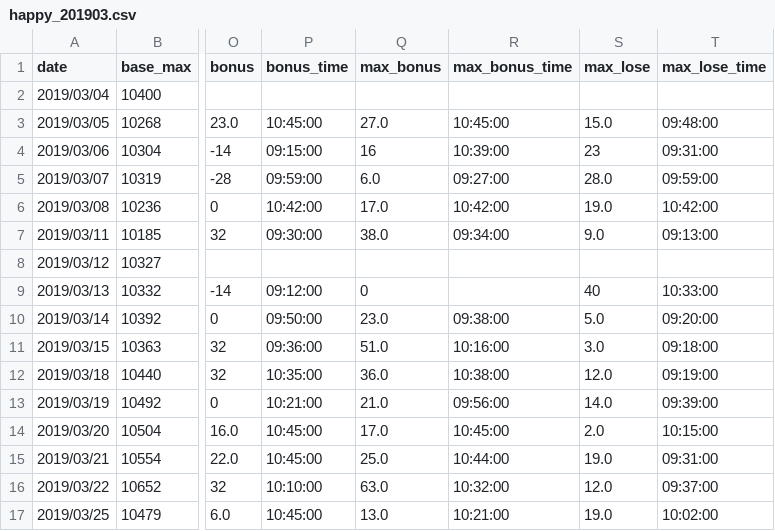
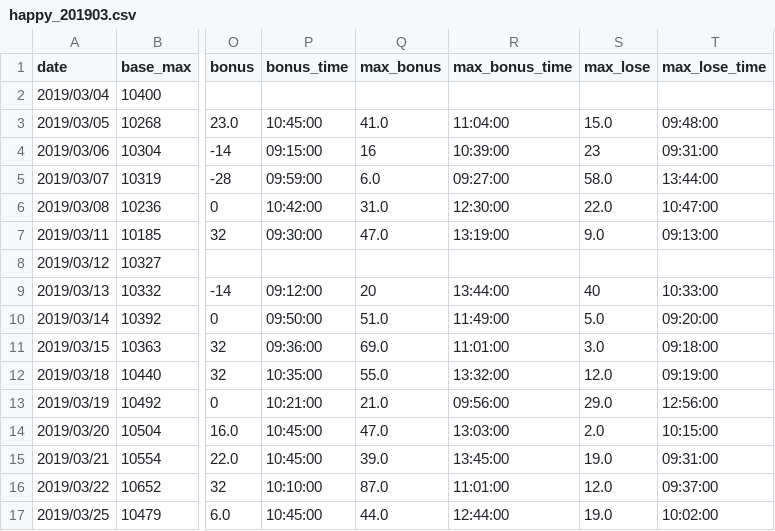
Before and after one commit to ngxial03/Future, a CSV file: out/happy_201903.csv, drawn as a sheet; only a part is shown, gaps mark what is left out; the diff covers the shown part only; the diff names each change by its address in the sheet, - before the commit and + after, or states it on an @@ line.

```diff
--- a/out/happy_201903.csv
+++ b/out/happy_201903.csv
-Q3 (max_bonus): 27.0
+Q3 (max_bonus): 41.0
-R3 (max_bonus_time): 10:45:00
+R3 (max_bonus_time): 11:04:00
-S5 (max_lose): 28.0
+S5 (max_lose): 58.0
-T5 (max_lose_time): 09:59:00
+T5 (max_lose_time): 13:44:00
-Q6 (max_bonus): 17.0
+Q6 (max_bonus): 31.0
-R6 (max_bonus_time): 10:42:00
+R6 (max_bonus_time): 12:30:00
-S6 (max_lose): 19.0
+S6 (max_lose): 22.0
-T6 (max_lose_time): 10:42:00
+T6 (max_lose_time): 10:47:00
-Q7 (max_bonus): 38.0
+Q7 (max_bonus): 47.0
-R7 (max_bonus_time): 09:34:00
+R7 (max_bonus_time): 13:19:00
-Q9 (max_bonus): 0
+Q9 (max_bonus): 20
-R9 (max_bonus_time): (empty)
+R9 (max_bonus_time): 13:44:00
-Q10 (max_bonus): 23.0
+Q10 (max_bonus): 51.0
-R10 (max_bonus_time): 09:38:00
+R10 (max_bonus_time): 11:49:00
-Q11 (max_bonus): 51.0
+Q11 (max_bonus): 69.0
-R11 (max_bonus_time): 10:16:00
+R11 (max_bonus_time): 11:01:00
-Q12 (max_bonus): 36.0
+Q12 (max_bonus): 55.0
-R12 (max_bonus_time): 10:38:00
+R12 (max_bonus_time): 13:32:00
-S13 (max_lose): 14.0
+S13 (max_lose): 29.0
-T13 (max_lose_time): 09:39:00
+T13 (max_lose_time): 12:56:00
-Q14 (max_bonus): 17.0
+Q14 (max_bonus): 47.0
-R14 (max_bonus_time): 10:45:00
+R14 (max_bonus_time): 13:03:00
-Q15 (max_bonus): 25.0
+Q15 (max_bonus): 39.0
-R15 (max_bonus_time): 10:44:00
+R15 (max_bonus_time): 13:45:00
-Q16 (max_bonus): 63.0
+Q16 (max_bonus): 87.0
-R16 (max_bonus_time): 10:32:00
+R16 (max_bonus_time): 11:01:00
-Q17 (max_bonus): 13.0
+Q17 (max_bonus): 44.0
-R17 (max_bonus_time): 10:21:00
+R17 (max_bonus_time): 12:44:00
```
Also changed, not shown: 19 edited cells elsewhere in this file, out/happy_201905.csv, out/happy_201907.csv, 17 other files.
